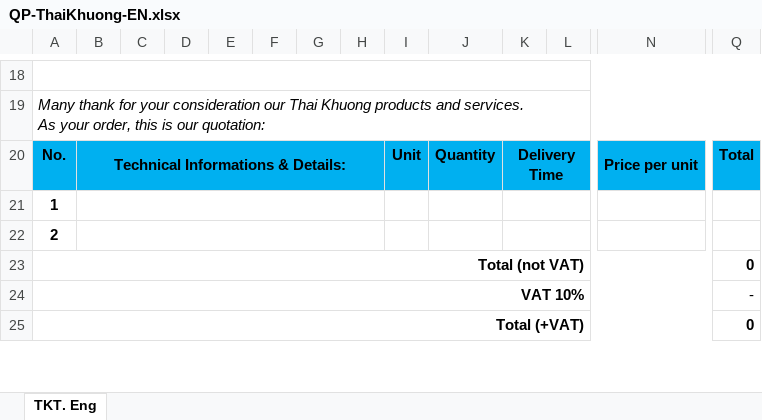
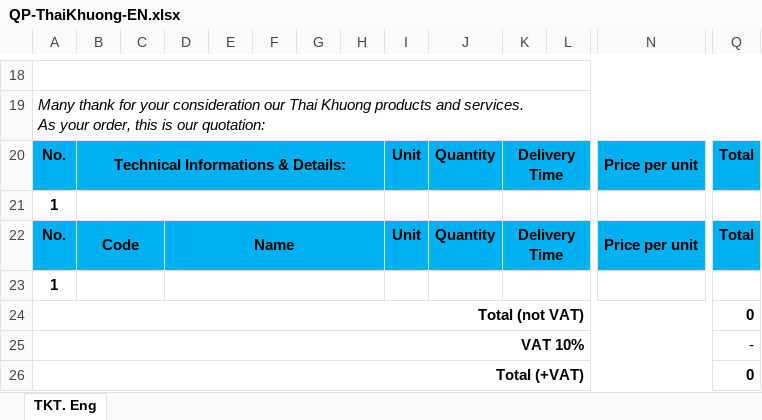
Before and after one commit to UBIZ-PROJECT/Ubiz, an Excel workbook: app/Exports/QuotepricesTemplate/QP-ThaiKhuong-EN.xlsx, sheet TKT. Eng, drawn as a sheet; only a part is shown, gaps mark what is left out; values as stored, in another font and other column widths than the file's, no borders; charts and pictures not drawn; removed rows and columns are numbered as before the commit, all else as after; rows hold the shown columns only; the diff names each change by its address in the sheet, - before the commit and + after, or states it on an @@ line.

Commit message:
update quoteprices-v4

```diff
--- a/app/Exports/QuotepricesTemplate/QP-ThaiKhuong-EN.xlsx (sheet TKT. Eng)
+++ b/app/Exports/QuotepricesTemplate/QP-ThaiKhuong-EN.xlsx (sheet TKT. Eng)
+row 22: No. | Code |  | Name |  |  |  |  | Unit | Quantity | Delivery Time |  | Price per unit | Total
-A23: 2
+A23: 1
-B22:H22 merged
+B23:C23 merged
+D23:H23 merged
```
Also changed, not shown: charts or pictures, 1 other file.
